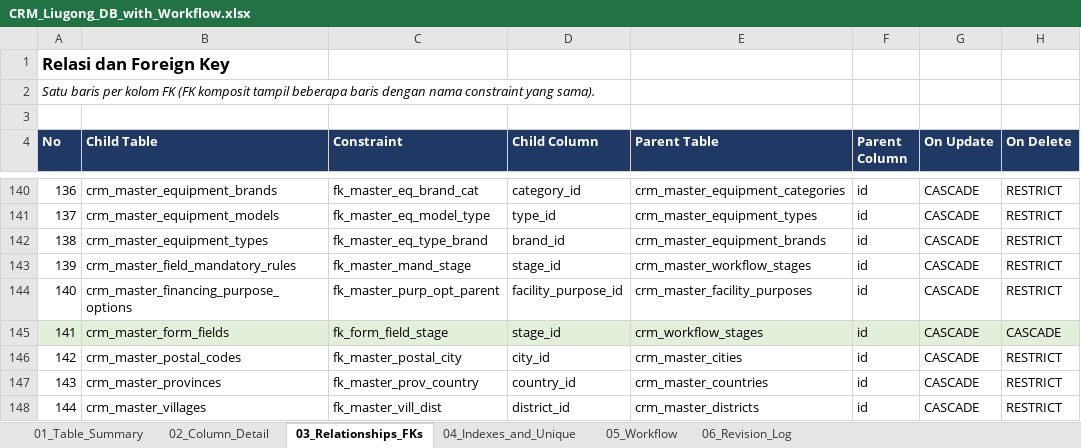
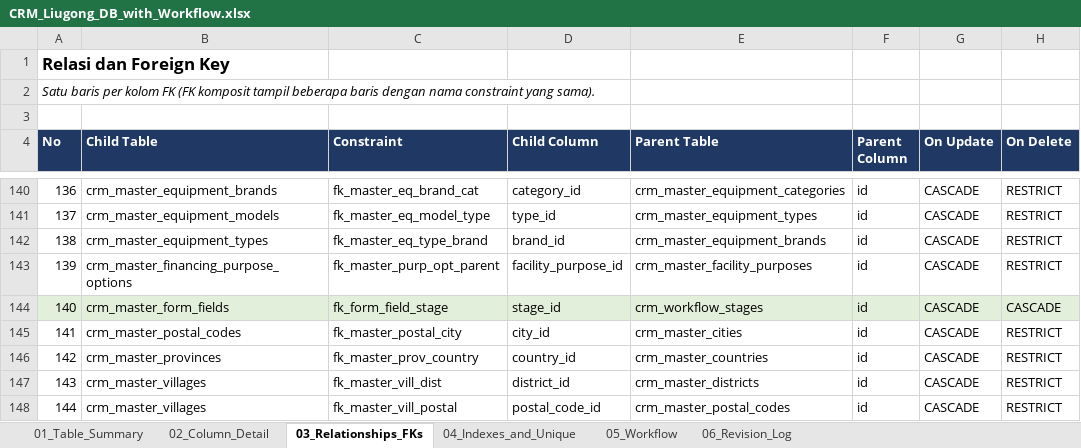
Before and after one commit to Bughopper14/Prototype, an Excel workbook: apps/backend/db/CRM_Liugong_DB_with_Workflow.xlsx, sheet 03_Relationships_FKs, drawn as a sheet; only a part is shown, gaps mark what is left out; the shorter side is filled out with more unchanged rows; values as stored, in another font and other column widths than the file's, no borders; removed rows and columns are numbered as before the commit, all else as after; the diff names each change by its address in the sheet, - before the commit and + after, or states it on an @@ line.

Commit message:
[AG] feat. move Pre-analysis mandatory rules into the form fields and workflow, and drop crm_master_field_mandatory_rules from the schema, seed and workbooks.

```diff
--- a/apps/backend/db/CRM_Liugong_DB_with_Workflow.xlsx (sheet 03_Relationships_FKs)
+++ b/apps/backend/db/CRM_Liugong_DB_with_Workflow.xlsx (sheet 03_Relationships_FKs)
-row 143: 139 | crm_master_field_mandatory_rules | fk_master_mand_stage | stage_id | crm_master_workflow_stages | id | CASCADE | RESTRICT
@@ column A (No) renumbered from row 143 down @@
```
Also changed, not shown: sheet 02_Column_Detail, sheet 04_Indexes_and_Unique, sheet 01_Table_Summary, sheet 06_Revision_Log, sheet 05_Workflow, apps/backend/db/workflow-added.xlsx, 3 other files.
